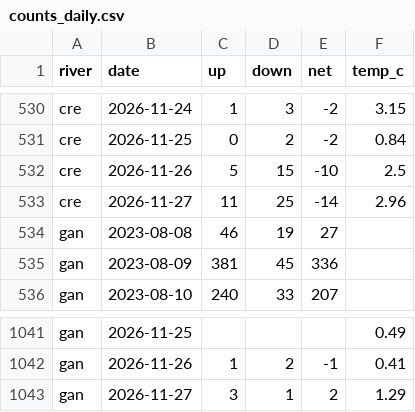
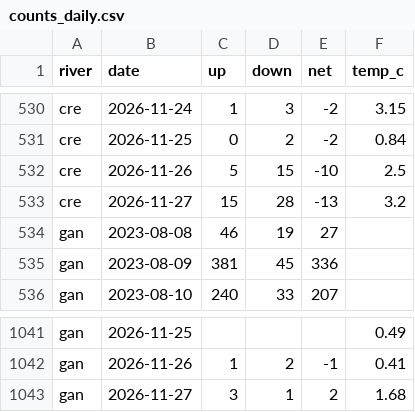
Before and after one commit to tomgrizz/guess-the-run, a CSV file: data/counts_daily.csv, drawn as a sheet; only a part is shown, gaps mark what is left out.

```diff
--- a/data/counts_daily.csv
+++ b/data/counts_daily.csv
@@ -532,3 +532,3 @@ cre,2026-11-25,0,2,-2,0.84
 cre,2026-11-26,5,15,-10,2.5
-cre,2026-11-27,11,25,-14,2.96
+cre,2026-11-27,15,28,-13,3.2
 gan,2023-08-08,46,19,27,
@@ -1042,2 +1042,2 @@ gan,2026-11-25,,,,0.49
 gan,2026-11-26,1,2,-1,0.41
-gan,2026-11-27,3,1,2,1.29
+gan,2026-11-27,3,1,2,1.68
```
Also changed, not shown: 1 other file.
